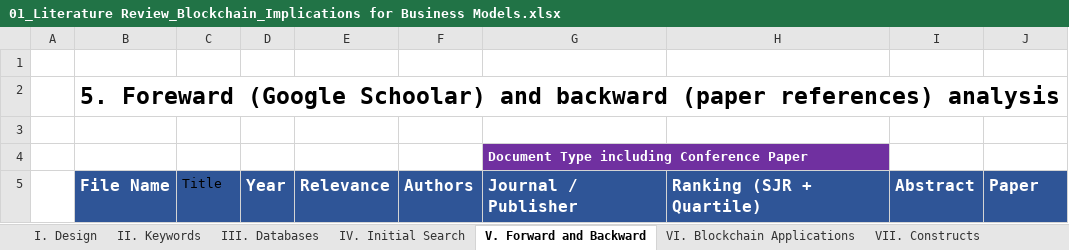
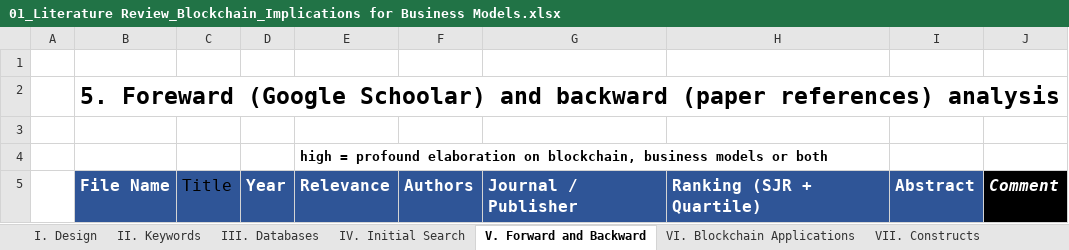
Before and after one commit to Kealy12/MA, an Excel workbook: 09_Literature_Review/01_Literature Review_Blockchain_Implications for Business Models.xlsx, sheet V. Forward and Backward, drawn as a sheet; values as stored, in another font and other column widths than the file's, no borders; conditional formats and table styles not drawn; removed rows and columns are numbered as before the commit, all else as after; the diff names each change by its address in the sheet, - before the commit and + after, or states it on an @@ line.

Commit message:
finished Initial Search / Full Text Analysis

```diff
--- a/09_Literature_Review/01_Literature Review_Blockchain_Implications for Business Models.xlsx (sheet V. Forward and Backward)
+++ b/09_Literature_Review/01_Literature Review_Blockchain_Implications for Business Models.xlsx (sheet V. Forward and Backward)
-row 4:  |  |  |  |  |  | Document Type including Conference Paper
+row 4:  |  |  |  | high = profound elaboration on blockchain, business models or both
@@ C5 text size: larger @@
-J5: Paper
+J5: Comment
@@ J5 fill: #2F5597 → #000000, italic: off → on @@
```
Also changed, not shown: sheet IV. Initial Search, sheet VI. Blockchain Applications, sheet VII. Constructs, sheet III. Databases, sheet II. Keywords, 32 other files.
